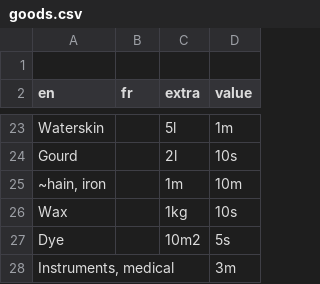
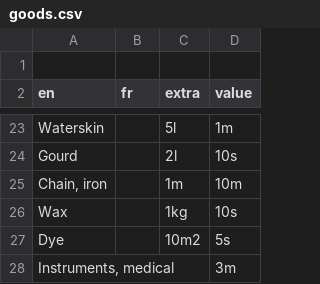
Before and after one commit to jmettraux/lombard, a CSV file: var/rota/goods.csv, drawn as a sheet; only a part is shown, gaps mark what is left out.

Commit message:
Fix typo

```diff
--- a/var/rota/goods.csv
+++ b/var/rota/goods.csv
@@ -24,3 +24,3 @@ Waterskin,,5l,1m
 Gourd,,2l,10s
-"~hain, iron",,1m,10m
+"Chain, iron",,1m,10m
 Wax,,1kg,10s
```
